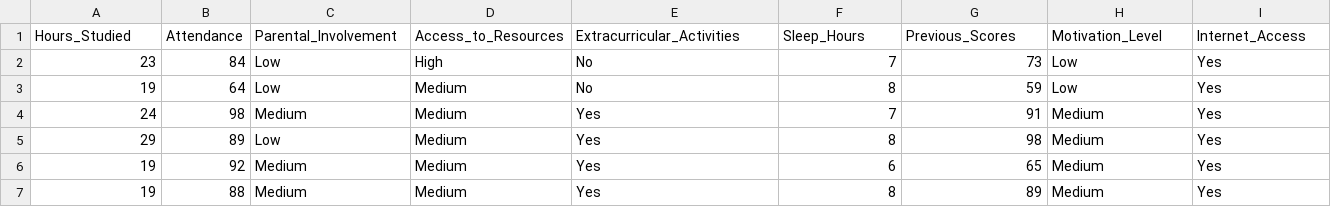
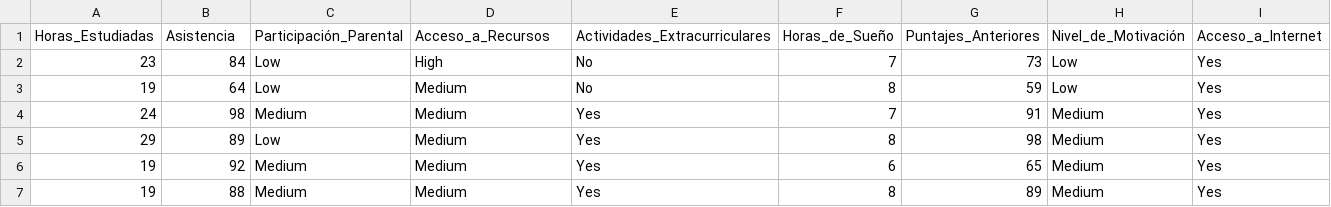
Before and after one commit to karenrosas0410-pixel/Estad-stica-2026B-, a CSV file: StudentPerformanceFactors.csv, drawn as a sheet; only a part is shown; removed rows and columns are numbered as before the commit, all else as after; rows hold the shown columns only; the diff names each change by its address in the sheet, - before the commit and + after, or states it on an @@ line.

Commit message:
Update StudentPerformanceFactors.csv

```diff
--- a/StudentPerformanceFactors.csv
+++ b/StudentPerformanceFactors.csv
-row 1: Hours_Studied | Attendance | Parental_Involvement | Access_to_Resources | Extracurricular_Activities | Sleep_Hours | Previous_Scores | Motivation_Level | Internet_Access
+row 1: Horas_Estudiadas | Asistencia | Participación_Parental | Acceso_a_Recursos | Actividades_Extracurriculares | Horas_de_Sueño | Puntajes_Anteriores | Nivel_de_Motivación | Acceso_a_Internet
```
